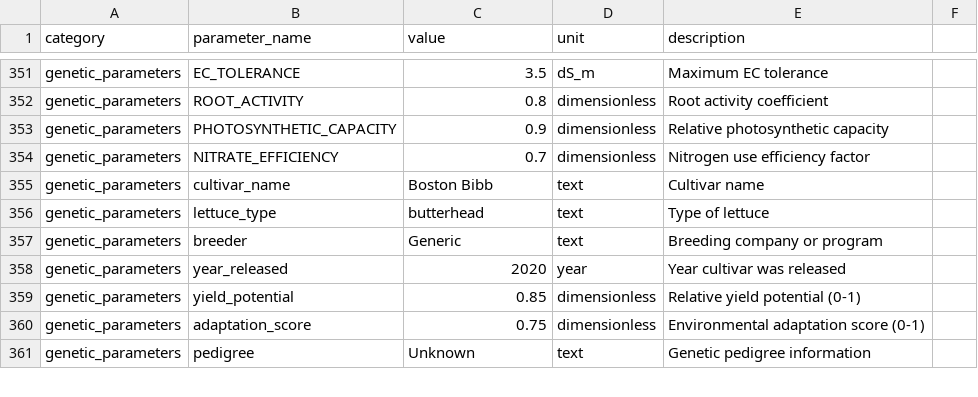
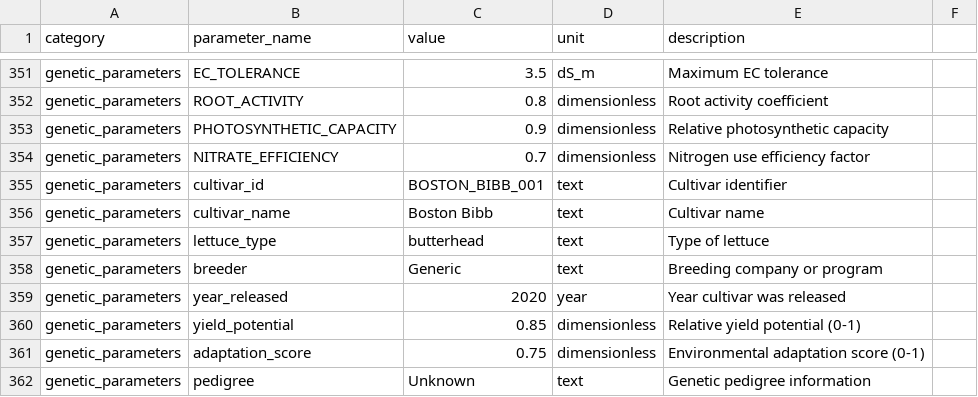
Before and after one commit to kapil-161/hydroponic_python, a CSV file: input/master_parameters.csv, drawn as a sheet; only a part is shown, gaps mark what is left out; the diff names each change by its address in the sheet, - before the commit and + after, or states it on an @@ line.

```diff
--- a/input/master_parameters.csv
+++ b/input/master_parameters.csv
+row 355: genetic_parameters | cultivar_id | BOSTON_BIBB_001 | text | Cultivar identifier
```
Also changed, not shown: input/LET_EXP001_2024_weather.csv, 2 other files.
